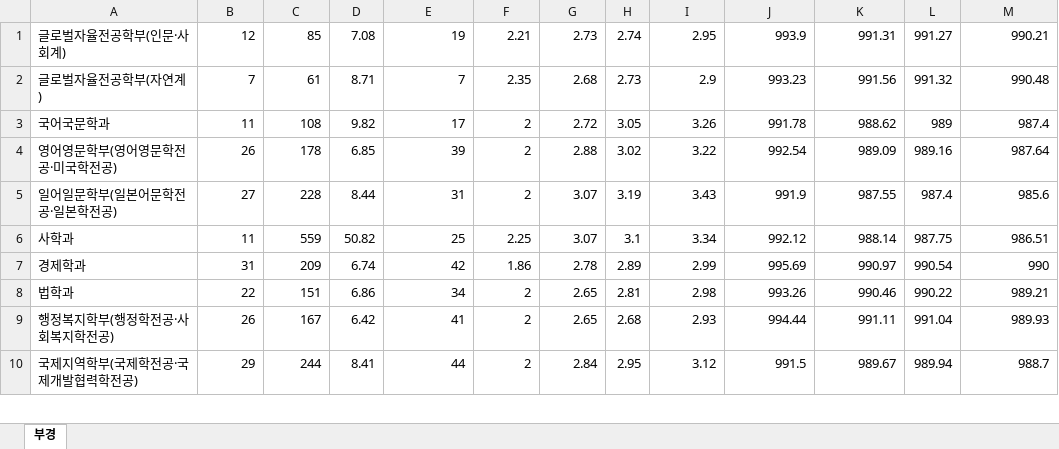
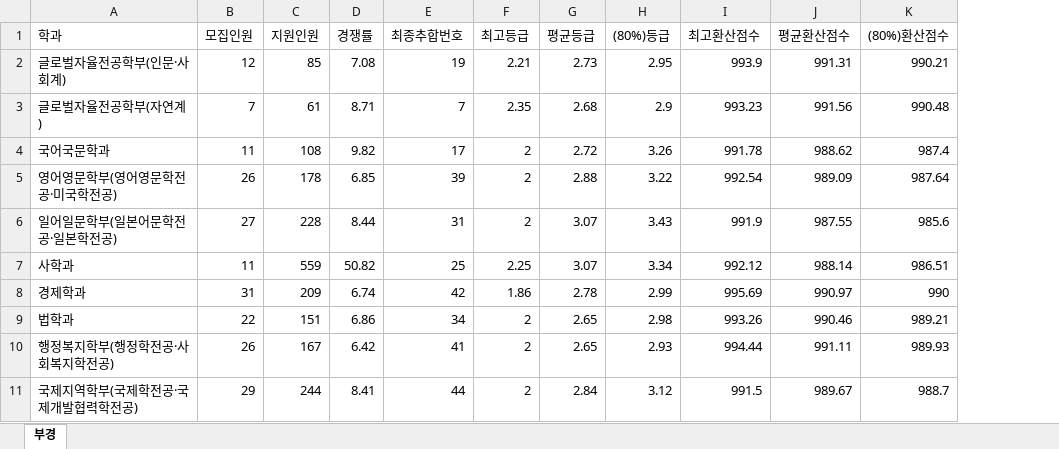
Before and after one commit to P-hongsi/Bsu_ChatBot, an Excel workbook: 대학 엑셀 파일/부경.xlsx, sheet 부경, drawn as a sheet; only a part is shown; values as stored, in another font and other column widths than the file's, no borders; removed rows and columns are numbered as before the commit, all else as after; the diff names each change by its address in the sheet, - before the commit and + after, or states it on an @@ line.

Commit message:
수정

```diff
--- a/대학 엑셀 파일/부경.xlsx (sheet 부경)
+++ b/대학 엑셀 파일/부경.xlsx (sheet 부경)
-column H, rows 1-10: 2.74 | 2.73 | 3.05 | 3.02 | 3.19 | 3.1 | 2.89 | 2.81 | 2.68 | 2.95
-column L, rows 1-10: 991.27 | 991.32 | 989 | 989.16 | 987.4 | 987.75 | 990.54 | 990.22 | 991.04 | 989.94
+row 1: 학과 | 모집인원 | 지원인원 | 경쟁률 | 최종추합번호 | 최고등급 | 평균등급 | (80%)등급 | 최고환산점수 | 평균환산점수 | (80%)환산점수
```
